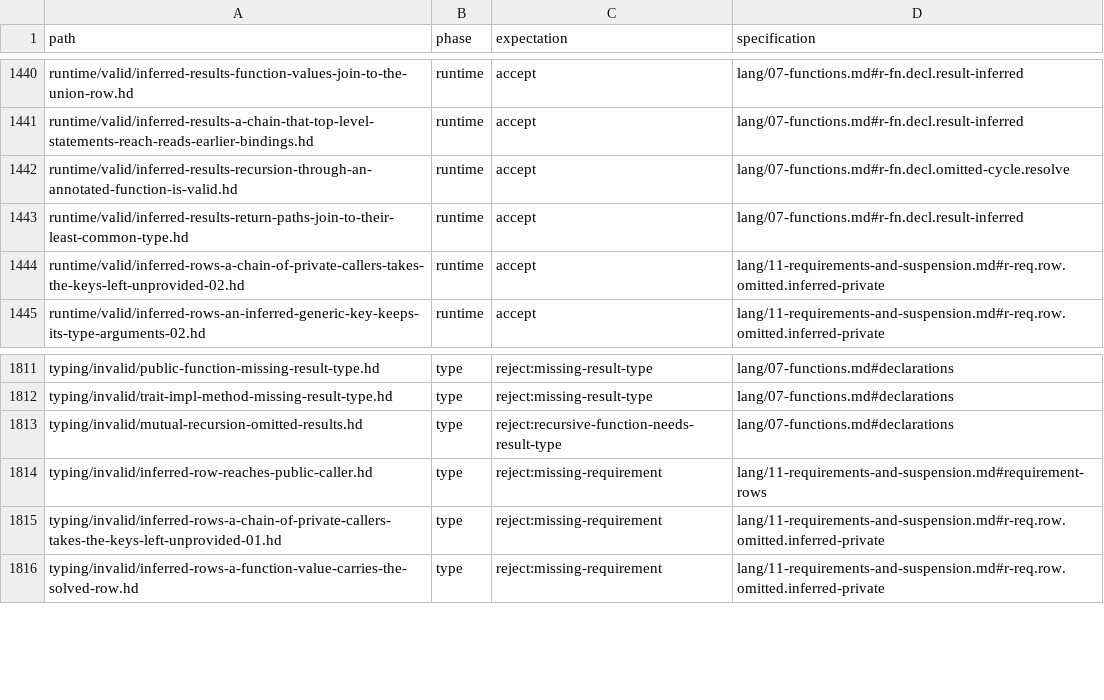
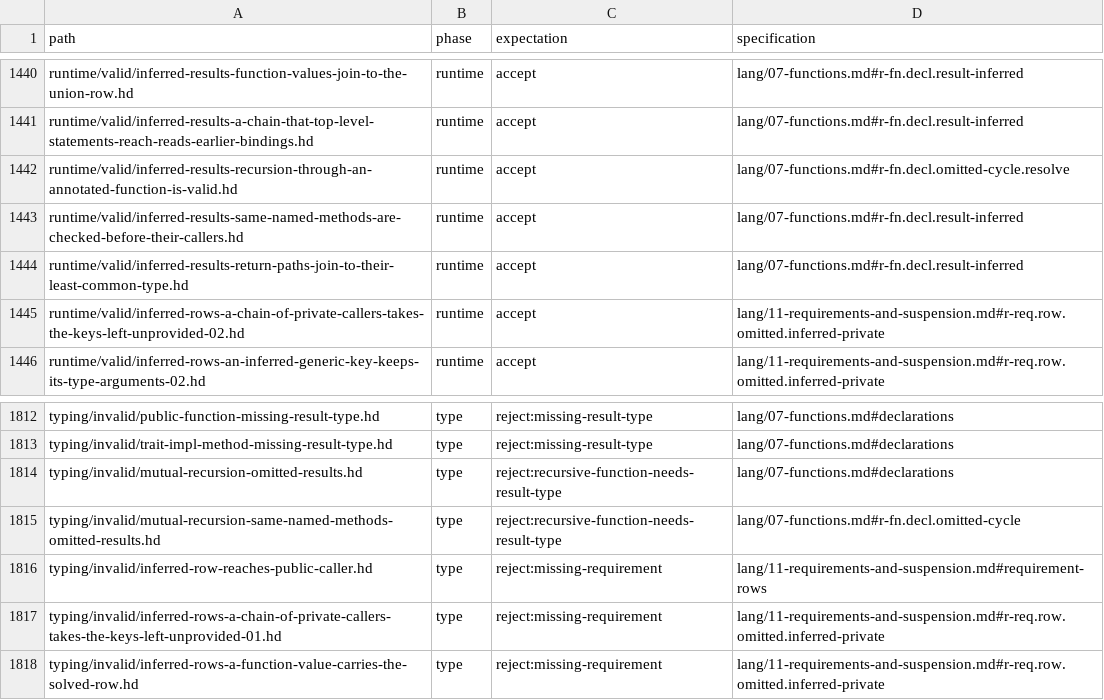
Before and after one commit to HerringtonDarkholme/hd-lang, a TSV file: spec/conformance/cases.tsv, drawn as a sheet; only a part is shown, gaps mark what is left out.

Commit message:
Checker: the omitted-result plan links a shared name once, not to every callable of it
Design: a name that several of the module's callables share becomes a
node of the plan's graph after the callables, linked once to each of
them; a body that holds the name links to that one node, and a name of
one callable still links to it directly. The graph then has one edge per
name a body holds plus one per callable, where each body linked to every
callable of each name it holds (n bodies calling one of n methods named
`get`: n² edges and n sorts of n). A path through a name node is a path
between the callables it joins, so reach and cycles are unchanged: the
SCC pass includes name nodes, `acyclic_callees_first` counts a name node
in a component of two or more as a cycle (a callable that names itself,
when no other) and emits only callables, and `callees_first` walks
through name nodes, counting one outside the root's component as a
member that is ready once its callables are (one inside it can only be
named from the root). Cost: O(callables + identifiers) per module plan.

Tests: `omitted_result_plan_links_a_shared_name_once` counts the plan's
edges (`hd_check::work::count_plan_edges`) at 1,000 and 10,000 functions
that each call a local method named `get`; the sizes stay small because
same-named inherent members are still compared in pairs (Known below).
A runtime fixture checks same-named omitted-result methods before their
callers and recurses through a written result of that name; a typing
fixture reports the cycle of two same-named omitted-result methods.

Release `hd check` of the issue's program, fresh `HD_CACHE` (a loaded
machine; user time): 4.57 s before and 2.10 s after at 8,000 functions,
0.42 s and 0.31 s at 2,000. No runtime or size change.

Known: /tmp/ltb4/inherent-member-pairs.md
Known: /tmp/ltb4/available-traits-scan.md
Fixes #1889

```diff
--- a/spec/conformance/cases.tsv
+++ b/spec/conformance/cases.tsv
@@ -1442,2 +1442,3 @@ runtime/valid/inferred-results-a-chain-that-top-level-statements-reach-reads-ear
 runtime/valid/inferred-results-recursion-through-an-annotated-function-is-valid.hd	runtime	accept	lang/07-functions.md#r-fn.decl.omitted-cycle.resolve
+runtime/valid/inferred-results-same-named-methods-are-checked-before-their-callers.hd	runtime	accept	lang/07-functions.md#r-fn.decl.result-inferred
 runtime/valid/inferred-results-return-paths-join-to-their-least-common-type.hd	runtime	accept	lang/07-functions.md#r-fn.decl.result-inferred
@@ -1813,2 +1814,3 @@ typing/invalid/trait-impl-method-missing-result-type.hd	type	reject:missing-resu
 typing/invalid/mutual-recursion-omitted-results.hd	type	reject:recursive-function-needs-result-type	lang/07-functions.md#declarations
+typing/invalid/mutual-recursion-same-named-methods-omitted-results.hd	type	reject:recursive-function-needs-result-type	lang/07-functions.md#r-fn.decl.omitted-cycle
 typing/invalid/inferred-row-reaches-public-caller.hd	type	reject:missing-requirement	lang/11-requirements-and-suspension.md#requirement-rows
```
Also changed, not shown: 5 other files.
